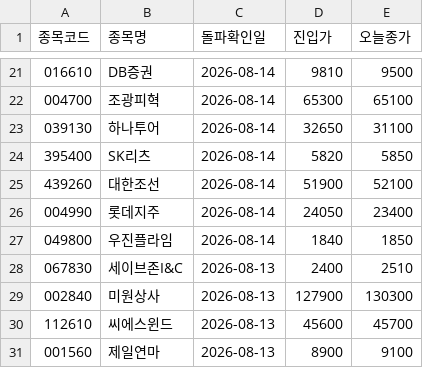
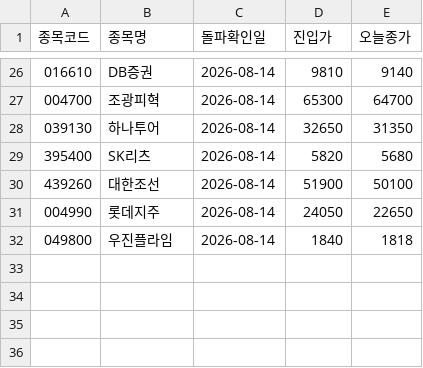
Before and after one commit to nunupop/my-stock-screener, a CSV file: result.csv, drawn as a sheet; only a part is shown, gaps mark what is left out; the diff covers the shown part only.

```diff
--- a/result.csv
+++ b/result.csv
@@ -21,11 +26,7 @@
-016610,DB증권,2026-08-14,9810,9500
-004700,조광피혁,2026-08-14,65300,65100
-039130,하나투어,2026-08-14,32650,31100
-395400,SK리츠,2026-08-14,5820,5850
-439260,대한조선,2026-08-14,51900,52100
-004990,롯데지주,2026-08-14,24050,23400
-049800,우진플라임,2026-08-14,1840,1850
-067830,세이브존I&C,2026-08-13,2400,2510
-002840,미원상사,2026-08-13,127900,130300
-112610,씨에스윈드,2026-08-13,45600,45700
-001560,제일연마,2026-08-13,8900,9100
+016610,DB증권,2026-08-14,9810,9140
+004700,조광피혁,2026-08-14,65300,64700
+039130,하나투어,2026-08-14,32650,31350
+395400,SK리츠,2026-08-14,5820,5680
+439260,대한조선,2026-08-14,51900,50100
+004990,롯데지주,2026-08-14,24050,22650
+049800,우진플라임,2026-08-14,1840,1818
```
Also changed, not shown: 14 added rows, 9 removed rows and 9 edited cells elsewhere in this file, 1 other file.
